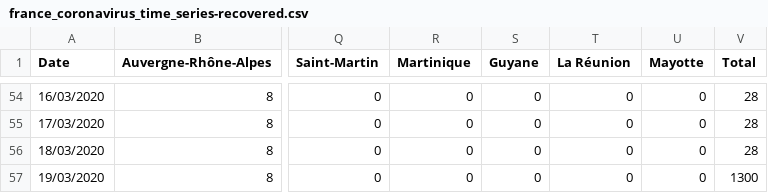
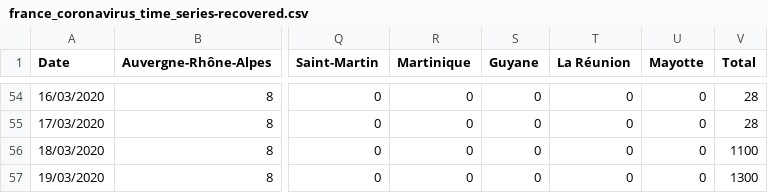
Before and after one commit to cedricguadalupe/FRANCE-COVID-19, a CSV file: france_coronavirus_time_series-recovered.csv, drawn as a sheet; only a part is shown, gaps mark what is left out; the diff names each change by its address in the sheet, - before the commit and + after, or states it on an @@ line.

Commit message:
CGU - Maj 2020-03-20 10h52

```diff
--- a/france_coronavirus_time_series-recovered.csv
+++ b/france_coronavirus_time_series-recovered.csv
-V56 (Total): 28
+V56 (Total): 1100
```
